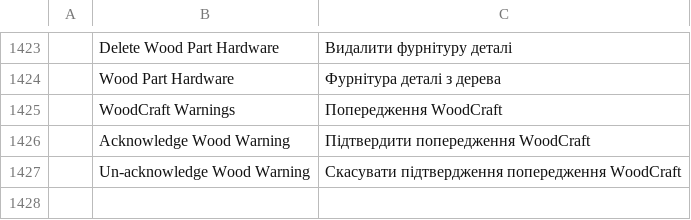
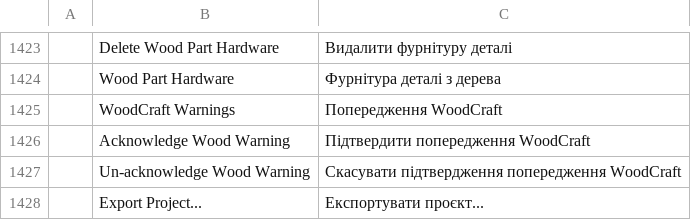
Before and after one commit to Vbwarrior/cadcraft, a TSV file: crates/ui-egui/src/i18n/uk.tsv, drawn as a sheet; only a part is shown, gaps mark what is left out; the diff names each change by its address in the sheet, - before the commit and + after, or states it on an @@ line.

```diff
--- a/crates/ui-egui/src/i18n/uk.tsv
+++ b/crates/ui-egui/src/i18n/uk.tsv
+row 1428:  | Export Project... | Експортувати проєкт...
```
Also changed, not shown: 7 other files.
